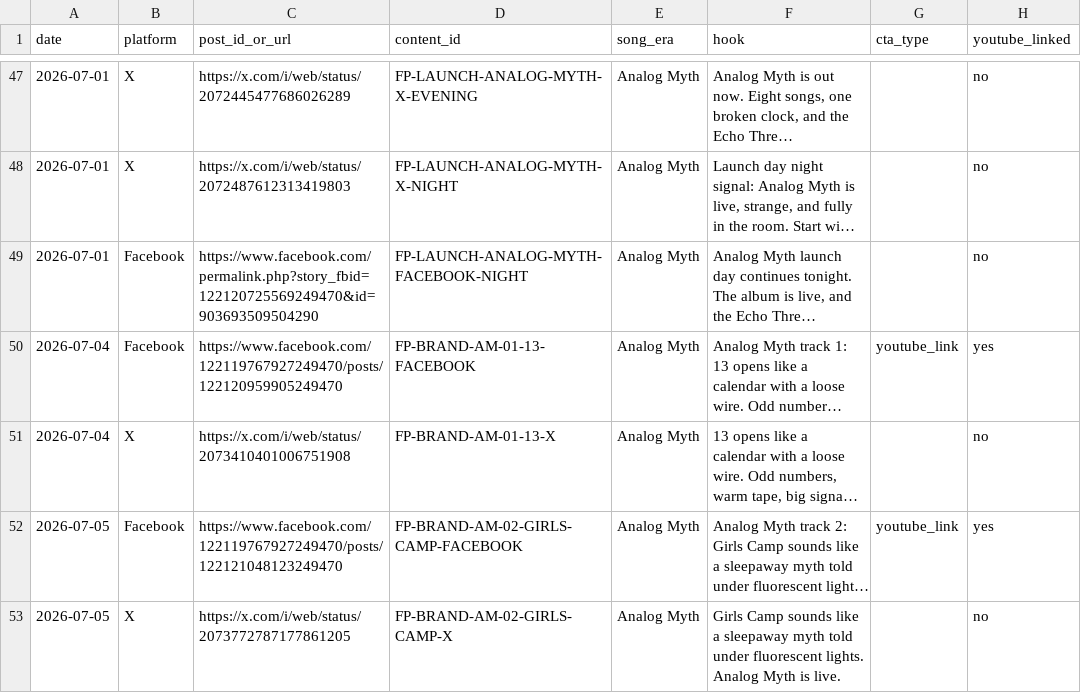
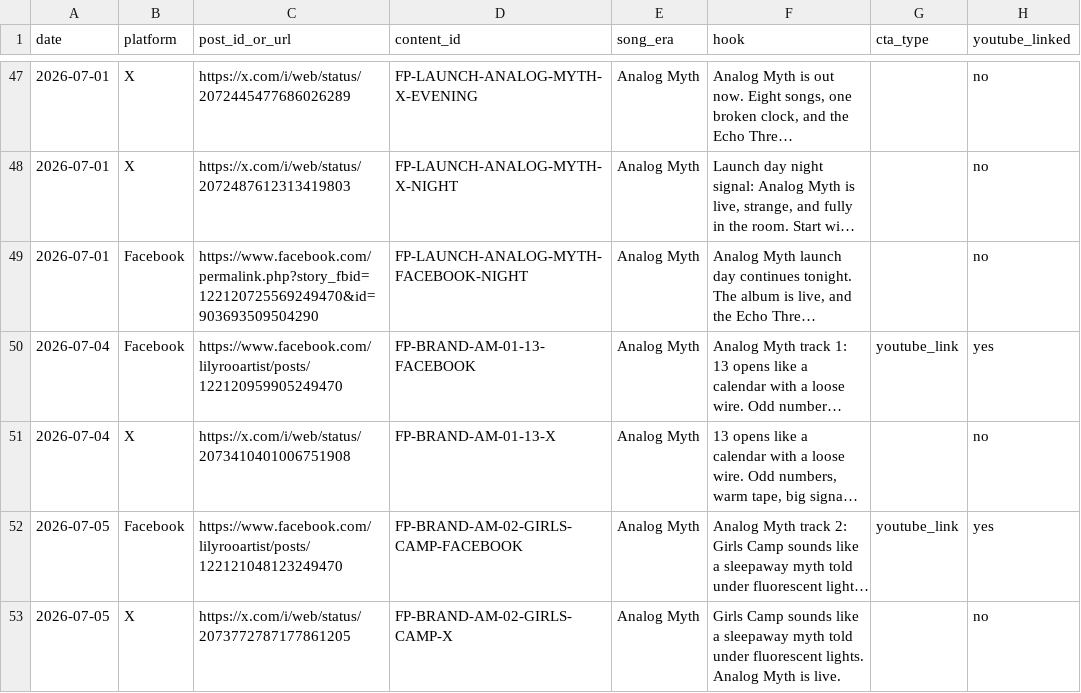
Before and after one commit to lilyrooartist/lilyrooartist.github.io, a CSV file: admin/content/Published_Log.csv, drawn as a sheet; only a part is shown, gaps mark what is left out; long unchanged cells end in …; the diff names each change by its address in the sheet, - before the commit and + after, or states it on an @@ line.

Commit message:
Fix Facebook brand post links

```diff
--- a/admin/content/Published_Log.csv
+++ b/admin/content/Published_Log.csv
-C50 (post_id_or_url): https://www.facebook.com/122119767927249470/posts/122120959905249470
+C50 (post_id_or_url): https://www.facebook.com/lilyrooartist/posts/122120959905249470
-C52 (post_id_or_url): https://www.facebook.com/122119767927249470/posts/122121048123249470
+C52 (post_id_or_url): https://www.facebook.com/lilyrooartist/posts/122121048123249470
```
Also changed, not shown: 23 other files.
